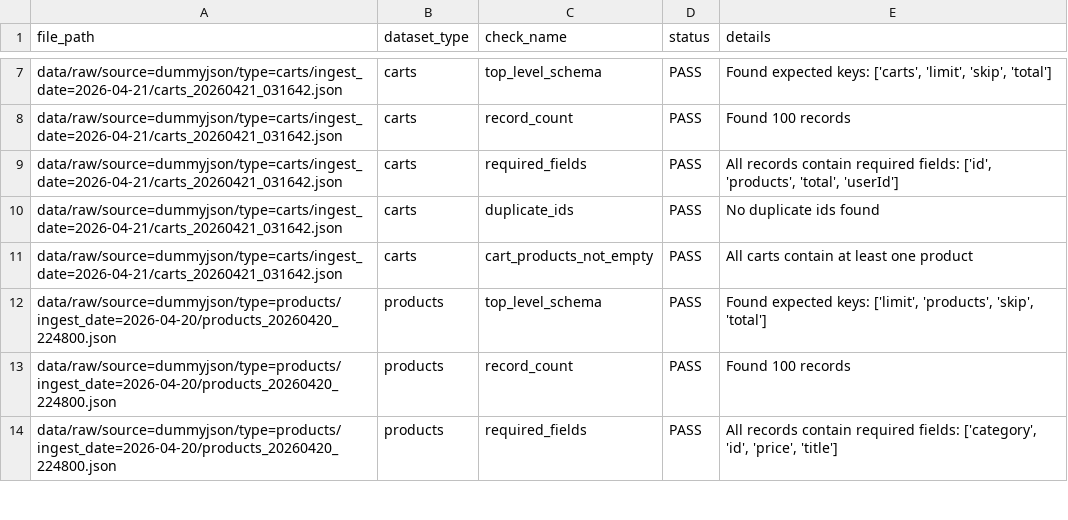
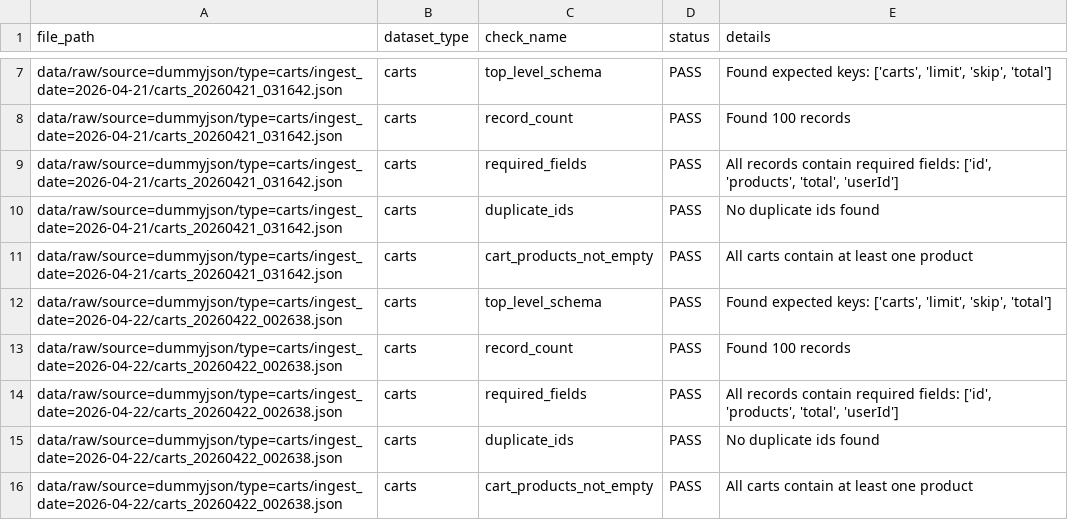
Before and after one commit to jkjitendra/recomart-pipeline, a CSV file: reports/data_quality/dummyjson_raw_validation_report.csv, drawn as a sheet; only a part is shown, gaps mark what is left out; the shorter side is filled out with more unchanged rows; the diff covers the shown part only; the diff names each change by its address in the sheet, - before the commit and + after, or states it on an @@ line.

Commit message:
Add final reporting and Retailrocket NDCG metric

```diff
--- a/reports/data_quality/dummyjson_raw_validation_report.csv
+++ b/reports/data_quality/dummyjson_raw_validation_report.csv
+row 12: data/raw/source=dummyjson/type=carts/ingest_date=2026-04-22/carts_20260422_002638.json | carts | top_level_schema | PASS | Found expected keys: ['carts', 'limit', 'skip', 'total']
+row 13: data/raw/source=dummyjson/type=carts/ingest_date=2026-04-22/carts_20260422_002638.json | carts | record_count | PASS | Found 100 records
+row 14: data/raw/source=dummyjson/type=carts/ingest_date=2026-04-22/carts_20260422_002638.json | carts | required_fields | PASS | All records contain required fields: ['id', 'products', 'total', 'userId']
+row 15: data/raw/source=dummyjson/type=carts/ingest_date=2026-04-22/carts_20260422_002638.json | carts | duplicate_ids | PASS | No duplicate ids found
+row 16: data/raw/source=dummyjson/type=carts/ingest_date=2026-04-22/carts_20260422_002638.json | carts | cart_products_not_empty | PASS | All carts contain at least one product
```
Also changed, not shown: 25 added rows elsewhere in this file, reports/dummyjson_raw_summary.csv, reports/orchestration_dummyjson_pipeline_summary.csv, 23 other files.
